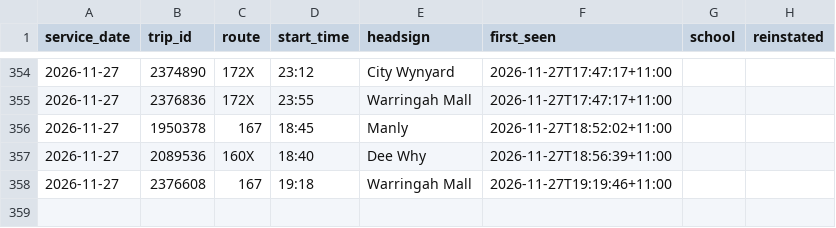
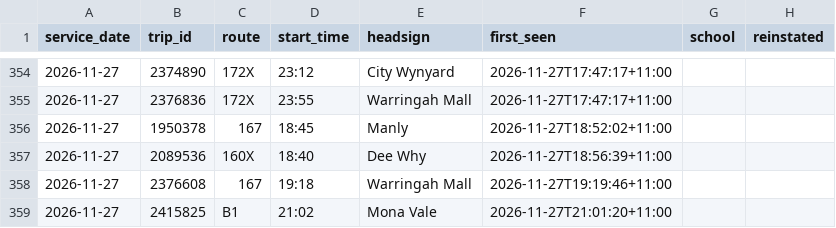
Before and after one commit to craigstarling-eng/Keolis-NthnBeaches-service-cancellations, a CSV file: data/cancellations.csv, drawn as a sheet; only a part is shown, gaps mark what is left out; the diff names each change by its address in the sheet, - before the commit and + after, or states it on an @@ line.

```diff
--- a/data/cancellations.csv
+++ b/data/cancellations.csv
+row 359: 2026-11-27 | 2415825 | B1 | 21:02 | Mona Vale | 2026-11-27T21:01:20+11:00
```
Also changed, not shown: data/history/cdc_nb_routes_daily.csv, data/history/r8_daily.csv, 8 other files.
